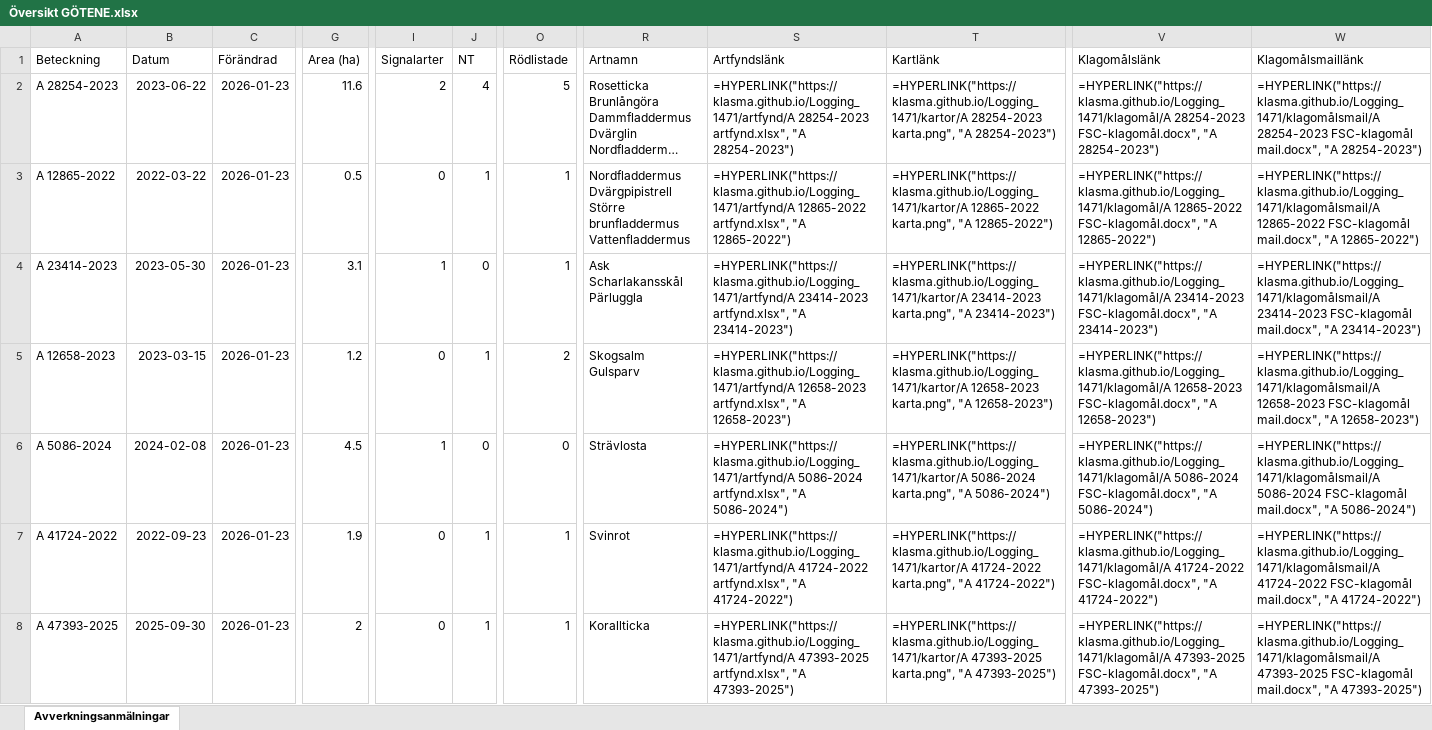
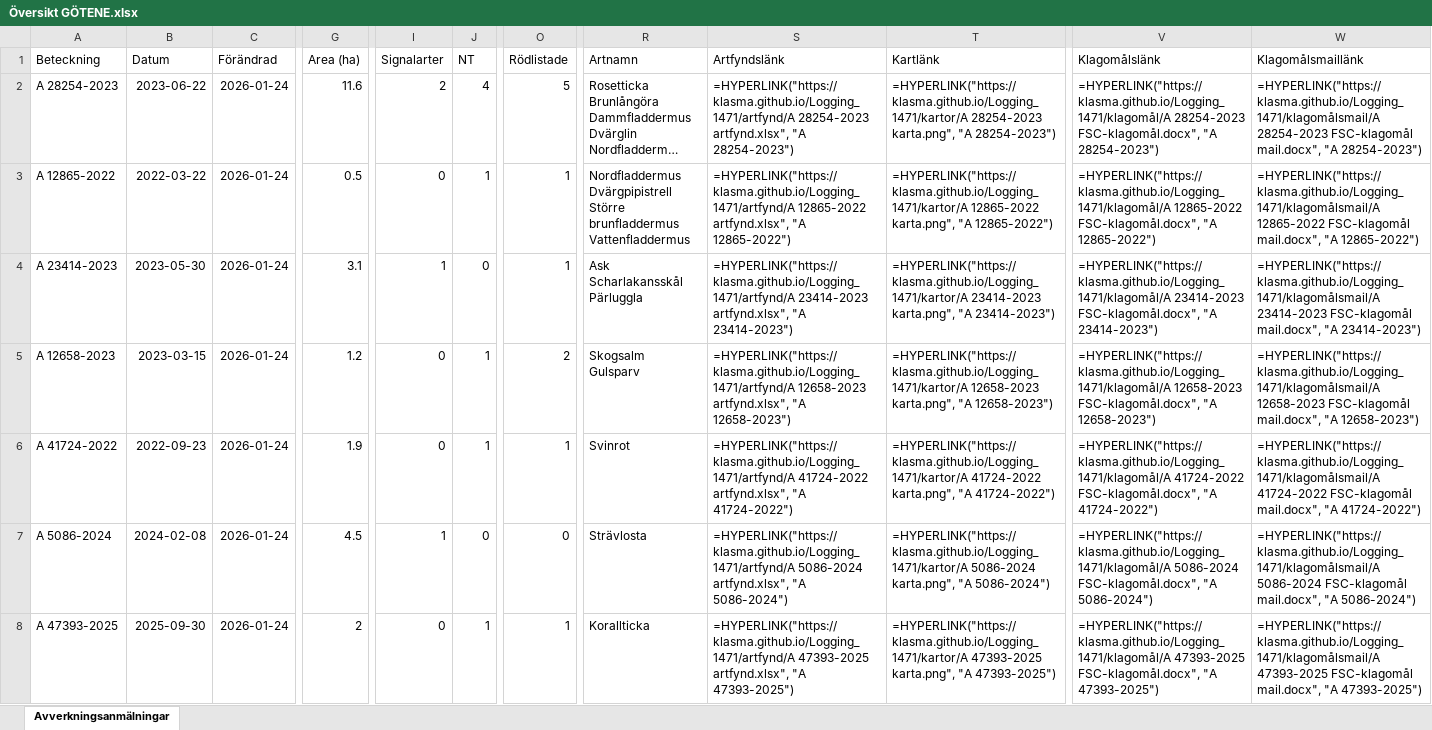
Before and after one commit to klasma/Logging_1471, an Excel workbook: Översikt GÖTENE.xlsx, sheet Avverkningsanmälningar, drawn as a sheet; only a part is shown, gaps mark what is left out; long unchanged cells end in …; values as stored, in another font and other column widths than the file's, no borders; formulas without a stored value are shown as written; the diff covers the shown part only; the diff names each change by its address in the sheet, - before the commit and + after, or states it on an @@ line.

```diff
--- a/Översikt GÖTENE.xlsx (sheet Avverkningsanmälningar)
+++ b/Översikt GÖTENE.xlsx (sheet Avverkningsanmälningar)
-C2:C8 (Förändrad): 2026-01-23
+C2:C8 (Förändrad): 2026-01-24
-A6 (Beteckning): A 5086-2024
+A6 (Beteckning): A 41724-2022
-B6 (Datum): 2024-02-08
+B6 (Datum): 2022-09-23
-G6 (Area (ha)): 4.5
+G6 (Area (ha)): 1.9
-I6 (Signalarter): 1
+I6 (Signalarter): 0
-J6 (NT): 0
+J6 (NT): 1
-O6 (Rödlistade): 0
+O6 (Rödlistade): 1
-R6 (Artnamn): Strävlosta
+R6 (Artnamn): Svinrot
-S6 (Artfyndslänk): =HYPERLINK("https://klasma.github.io/Logging_1471/artfynd/A 5086-2024 artfynd.xlsx", "A 5086-2024")
+S6 (Artfyndslänk): =HYPERLINK("https://klasma.github.io/Logging_1471/artfynd/A 41724-2022 artfynd.xlsx", "A 41724-2022")
-T6 (Kartlänk): =HYPERLINK("https://klasma.github.io/Logging_1471/kartor/A 5086-2024 karta.png", "A 5086-2024")
+T6 (Kartlänk): =HYPERLINK("https://klasma.github.io/Logging_1471/kartor/A 41724-2022 karta.png", "A 41724-2022")
-V6 (Klagomålslänk): =HYPERLINK("https://klasma.github.io/Logging_1471/klagomål/A 5086-2024 FSC-klagomål.docx", "A 5086-2024")
+V6 (Klagomålslänk): =HYPERLINK("https://klasma.github.io/Logging_1471/klagomål/A 41724-2022 FSC-klagomål.docx", "A 41724-2022")
-W6 (Klagomålsmaillänk): =HYPERLINK("https://klasma.github.io/Logging_1471/klagomålsmail/A 5086-2024 FSC-klagomål mail.docx", "A 5086-2024")
+W6 (Klagomålsmaillänk): =HYPERLINK("https://klasma.github.io/Logging_1471/klagomålsmail/A 41724-2022 FSC-klagomål mail.docx", "A 41724-2022")
-A7 (Beteckning): A 41724-2022
+A7 (Beteckning): A 5086-2024
-B7 (Datum): 2022-09-23
+B7 (Datum): 2024-02-08
-G7 (Area (ha)): 1.9
+G7 (Area (ha)): 4.5
-I7 (Signalarter): 0
+I7 (Signalarter): 1
-J7 (NT): 1
+J7 (NT): 0
-O7 (Rödlistade): 1
+O7 (Rödlistade): 0
-R7 (Artnamn): Svinrot
+R7 (Artnamn): Strävlosta
-S7 (Artfyndslänk): =HYPERLINK("https://klasma.github.io/Logging_1471/artfynd/A 41724-2022 artfynd.xlsx", "A 41724-2022")
+S7 (Artfyndslänk): =HYPERLINK("https://klasma.github.io/Logging_1471/artfynd/A 5086-2024 artfynd.xlsx", "A 5086-2024")
-T7 (Kartlänk): =HYPERLINK("https://klasma.github.io/Logging_1471/kartor/A 41724-2022 karta.png", "A 41724-2022")
+T7 (Kartlänk): =HYPERLINK("https://klasma.github.io/Logging_1471/kartor/A 5086-2024 karta.png", "A 5086-2024")
-V7 (Klagomålslänk): =HYPERLINK("https://klasma.github.io/Logging_1471/klagomål/A 41724-2022 FSC-klagomål.docx", "A 41724-2022")
+V7 (Klagomålslänk): =HYPERLINK("https://klasma.github.io/Logging_1471/klagomål/A 5086-2024 FSC-klagomål.docx", "A 5086-2024")
-W7 (Klagomålsmaillänk): =HYPERLINK("https://klasma.github.io/Logging_1471/klagomålsmail/A 41724-2022 FSC-klagomål mail.docx", "A 41724-2022")
+W7 (Klagomålsmaillänk): =HYPERLINK("https://klasma.github.io/Logging_1471/klagomålsmail/A 5086-2024 FSC-klagomål mail.docx", "A 5086-2024")
```
Also changed, not shown: 896 edited cells elsewhere in this sheet, artfynd/A 12658-2023 artfynd.xlsx, artfynd/A 12865-2022 artfynd.xlsx, 55 other files.
